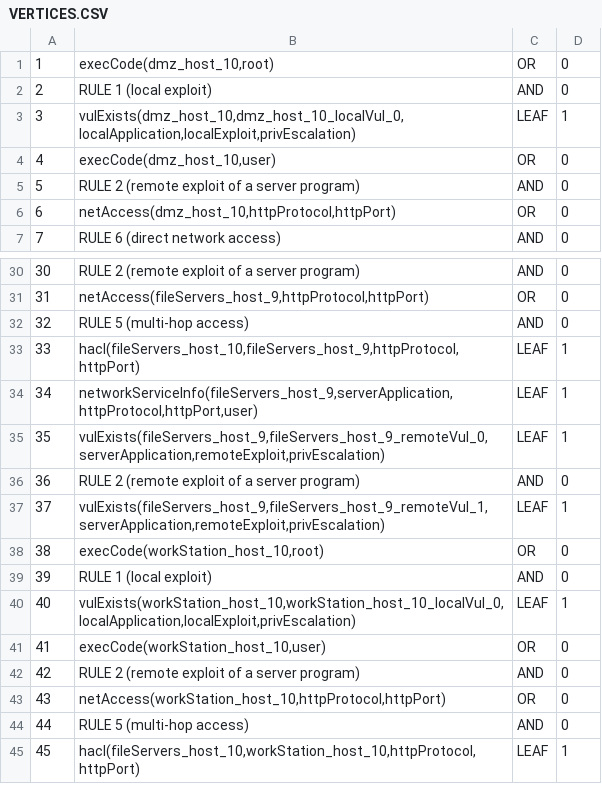
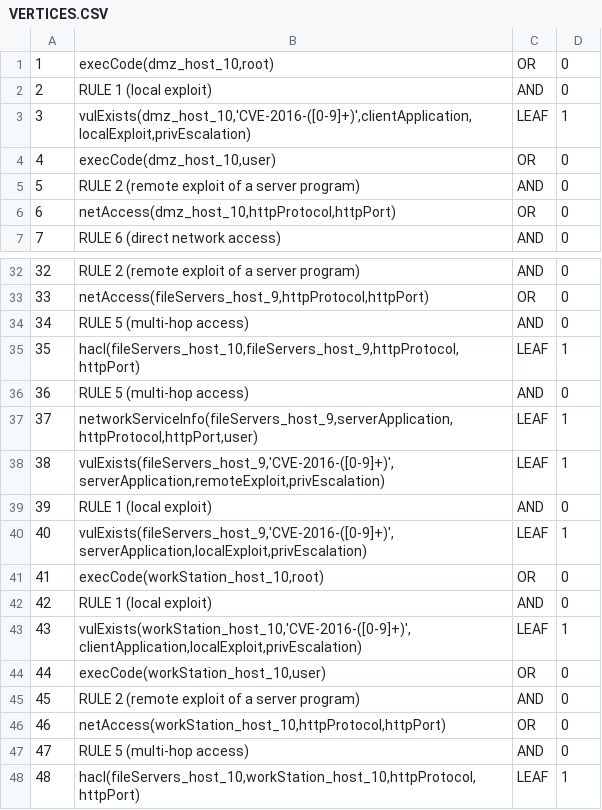
Before and after one commit to kafkafield/CyberMetric, a CSV file: mulval/testcases/VERTICES.CSV, drawn as a sheet; only a part is shown, gaps mark what is left out; removed rows and columns are numbered as before the commit, all else as after; the diff covers the shown part only; the diff names each change by its address in the sheet, - before the commit and + after, or states it on an @@ line.

```diff
--- a/mulval/testcases/VERTICES.CSV
+++ b/mulval/testcases/VERTICES.CSV
-B3: vulExists(dmz_host_10,dmz_host_10_localVul_0,localApplication,localExploit,privEscalation)
+B3: vulExists(dmz_host_10,'CVE-2016-([0-9]+)',clientApplication,localExploit,privEscalation)
@@ column A renumbered between rows 18 and 53 @@
+row 36: 36 | RULE 5 (multi-hop access) | AND | 0
-B38: vulExists(fileServers_host_9,fileServers_host_9_remoteVul_0,serverApplication,remoteExploit,privEscalation)
+B38: vulExists(fileServers_host_9,'CVE-2016-([0-9]+)',serverApplication,remoteExploit,privEscalation)
-row 36: 36 | RULE 2 (remote exploit of a server program) | AND | 0
+row 39: 39 | RULE 1 (local exploit) | AND | 0
-B40: vulExists(fileServers_host_9,fileServers_host_9_remoteVul_1,serverApplication,remoteExploit,privEscalation)
+B40: vulExists(fileServers_host_9,'CVE-2016-([0-9]+)',serverApplication,localExploit,privEscalation)
-B43: vulExists(workStation_host_10,workStation_host_10_localVul_0,localApplication,localExploit,privEscalation)
+B43: vulExists(workStation_host_10,'CVE-2016-([0-9]+)',clientApplication,localExploit,privEscalation)
```
Also changed, not shown: 10 added rows, 7 removed rows and 9 edited cells elsewhere in this file, mulval/testcases/ARCS.CSV, 13 other files.
